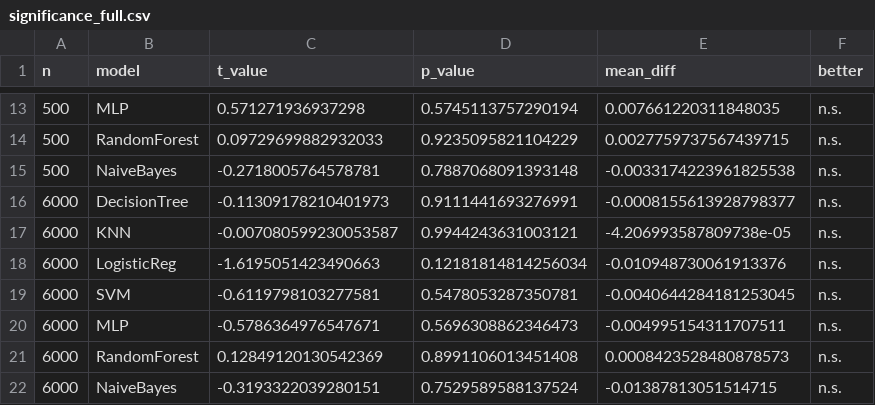
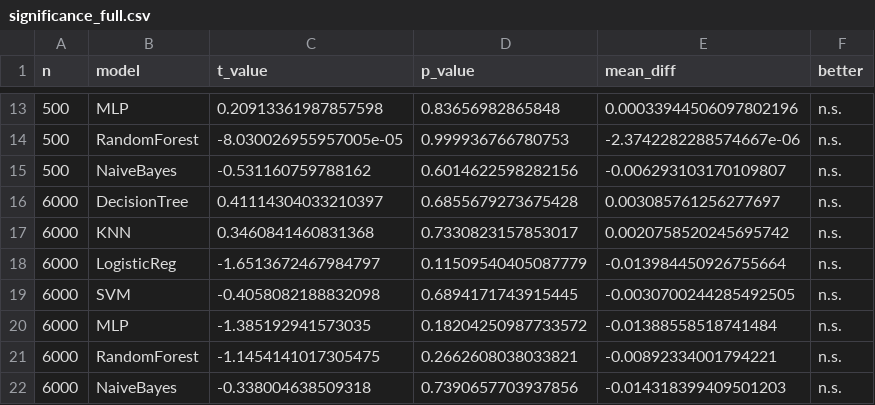
Before and after one commit to LiYuChs/DMML, a CSV file: A2_1158029_李宇晟/output/significance_full.csv, drawn as a sheet; only a part is shown, gaps mark what is left out; the diff covers the shown part only.

```diff
--- a/A2_1158029_李宇晟/output/significance_full.csv
+++ b/A2_1158029_李宇晟/output/significance_full.csv
@@ -13,10 +13,10 @@
-500,MLP,0.571271936937298,0.5745113757290194,0.007661220311848035,n.s.
-500,RandomForest,0.09729699882932033,0.9235095821104229,0.0027759737567439715,n.s.
-500,NaiveBayes,-0.2718005764578781,0.7887068091393148,-0.0033174223961825538,n.s.
-6000,DecisionTree,-0.11309178210401973,0.9111441693276991,-0.0008155613928798377,n.s.
-6000,KNN,-0.007080599230053587,0.9944243631003121,-4.206993587809738e-05,n.s.
-6000,LogisticReg,-1.6195051423490663,0.12181814814256034,-0.010948730061913376,n.s.
-6000,SVM,-0.6119798103277581,0.5478053287350781,-0.0040644284181253045,n.s.
-6000,MLP,-0.5786364976547671,0.5696308862346473,-0.004995154311707511,n.s.
-6000,RandomForest,0.12849120130542369,0.8991106013451408,0.0008423528480878573,n.s.
-6000,NaiveBayes,-0.3193322039280151,0.7529589588137524,-0.01387813051514715,n.s.
+500,MLP,0.20913361987857598,0.83656982865848,0.00033944506097802196,n.s.
+500,RandomForest,-8.030026955957005e-05,0.999936766780753,-2.3742282288574667e-06,n.s.
+500,NaiveBayes,-0.531160759788162,0.6014622598282156,-0.006293103170109807,n.s.
+6000,DecisionTree,0.41114304033210397,0.6855679273675428,0.003085761256277697,n.s.
+6000,KNN,0.3460841460831368,0.7330823157853017,0.0020758520245695742,n.s.
+6000,LogisticReg,-1.6513672467984797,0.11509540405087779,-0.013984450926755664,n.s.
+6000,SVM,-0.4058082188832098,0.6894171743915445,-0.0030700244285492505,n.s.
+6000,MLP,-1.385192941573035,0.18204250987733572,-0.01388558518741484,n.s.
+6000,RandomForest,-1.1454141017305475,0.2662608038033821,-0.00892334001794221,n.s.
+6000,NaiveBayes,-0.338004638509318,0.7390657703937856,-0.014318399409501203,n.s.
```
Also changed, not shown: 30 edited cells elsewhere in this file, A2_1158029_李宇晟/output/mimic3c_results.csv, 7 other files.
